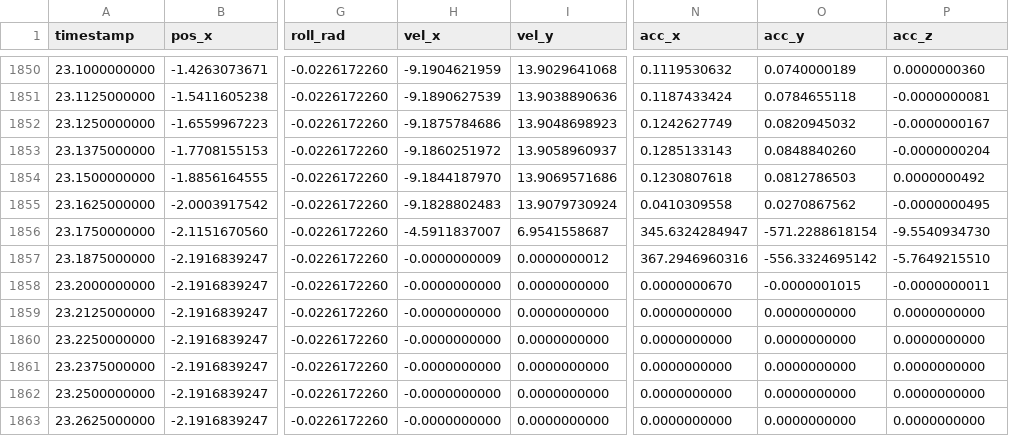
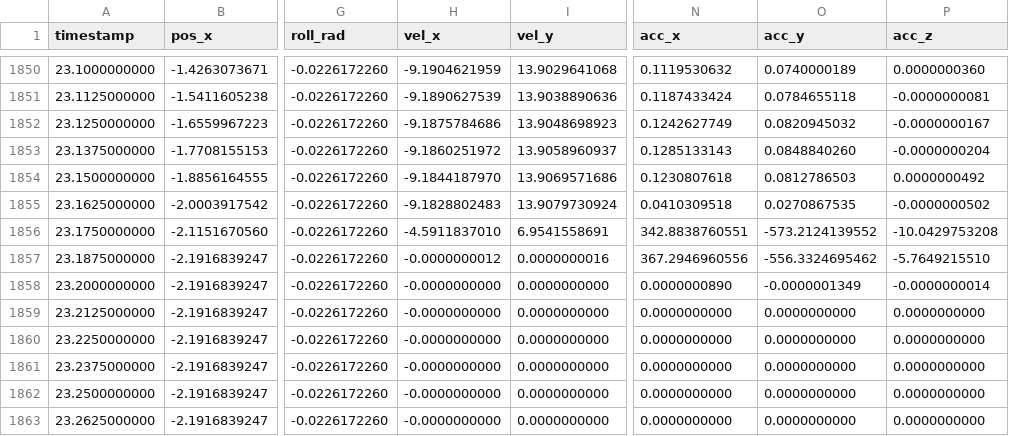
Before and after one commit to masato1004/master_research, a CSV file: divp_sim/sdmg/test_SemgProj/scenario_1_divp_Veh_SubaruImprezaG4_1.csv, drawn as a sheet; only a part is shown, gaps mark what is left out; the diff names each change by its address in the sheet, - before the commit and + after, or states it on an @@ line.

Commit message:
ADD: new scenario

```diff
--- a/divp_sim/sdmg/test_SemgProj/scenario_1_divp_Veh_SubaruImprezaG4_1.csv
+++ b/divp_sim/sdmg/test_SemgProj/scenario_1_divp_Veh_SubaruImprezaG4_1.csv
-N1855 (acc_x): 0.0410309558
+N1855 (acc_x): 0.0410309518
-O1855 (acc_y): 0.0270867562
+O1855 (acc_y): 0.0270867535
-P1855 (acc_z): -0.0000000495
+P1855 (acc_z): -0.0000000502
-H1856 (vel_x): -4.5911837007
+H1856 (vel_x): -4.5911837010
-I1856 (vel_y): 6.9541558687
+I1856 (vel_y): 6.9541558691
-N1856 (acc_x): 345.6324284947
+N1856 (acc_x): 342.8838760551
-O1856 (acc_y): -571.2288618154
+O1856 (acc_y): -573.2124139552
-P1856 (acc_z): -9.5540934730
+P1856 (acc_z): -10.0429753208
-H1857 (vel_x): -0.0000000009
+H1857 (vel_x): -0.0000000012
-I1857 (vel_y): 0.0000000012
+I1857 (vel_y): 0.0000000016
-N1857 (acc_x): 367.2946960316
+N1857 (acc_x): 367.2946960556
-O1857 (acc_y): -556.3324695142
+O1857 (acc_y): -556.3324695462
-N1858 (acc_x): 0.0000000670
+N1858 (acc_x): 0.0000000890
-O1858 (acc_y): -0.0000001015
+O1858 (acc_y): -0.0000001349
-P1858 (acc_z): -0.0000000011
+P1858 (acc_z): -0.0000000014
```
Also changed, not shown: divp_sim/sdmg/test_SemgProj/scenario_1_divp_Veh_HondaCB1300_1.csv, divp_sim/sdmg/test_SemgProj/scenario_1_divp_Veh_MazdaRoadster_1.csv, 3 other files.
